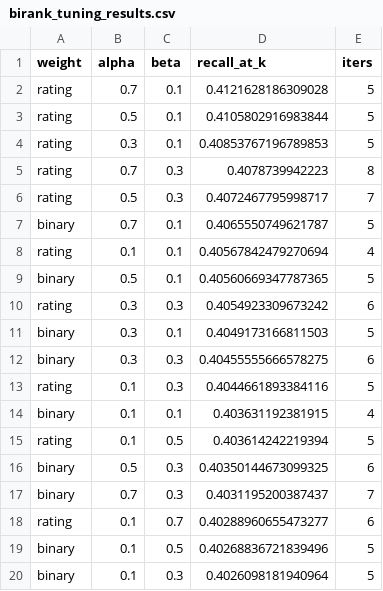
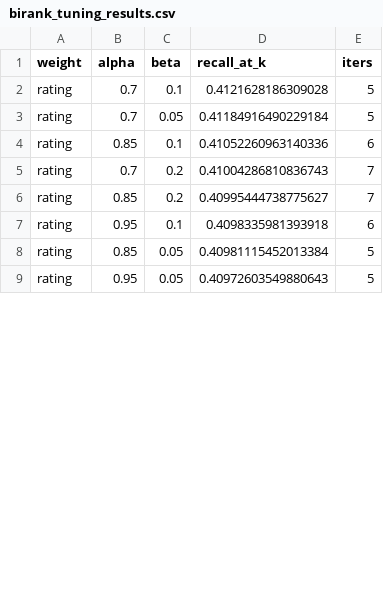
Before and after one commit to pdnivedh/bigdata_capstone, a CSV file: birank_tuning_results.csv, drawn as a sheet; only a part is shown; the diff covers the shown part only.

Commit message:
Add BiRank re-ranking, tuning results and NetworkX cross-check

```diff
--- a/birank_tuning_results.csv
+++ b/birank_tuning_results.csv
@@ -2,19 +2,8 @@ weight,alpha,beta,recall_at_k,iters
 rating,0.7,0.1,0.4121628186309028,5
-rating,0.5,0.1,0.4105802916983844,5
-rating,0.3,0.1,0.40853767196789853,5
-rating,0.7,0.3,0.4078739942223,8
-rating,0.5,0.3,0.4072467795998717,7
-binary,0.7,0.1,0.4065550749621787,5
-rating,0.1,0.1,0.40567842479270694,4
-binary,0.5,0.1,0.40560669347787365,5
-rating,0.3,0.3,0.4054923309673242,6
-binary,0.3,0.1,0.4049173166811503,5
-binary,0.3,0.3,0.40455555666578275,6
-rating,0.1,0.3,0.4044661893384116,5
-binary,0.1,0.1,0.403631192381915,4
-rating,0.1,0.5,0.403614242219394,5
-binary,0.5,0.3,0.40350144673099325,6
-binary,0.7,0.3,0.4031195200387437,7
-rating,0.1,0.7,0.40288960655473277,6
-binary,0.1,0.5,0.40268836721839496,5
-binary,0.1,0.3,0.4026098181940964,5
+rating,0.7,0.05,0.41184916490229184,5
+rating,0.85,0.1,0.41052260963140336,6
+rating,0.7,0.2,0.41004286810836743,7
+rating,0.85,0.2,0.40995444738775627,7
+rating,0.95,0.1,0.4098335981393918,6
+rating,0.85,0.05,0.40981115452013384,5
+rating,0.95,0.05,0.40972603549880643,5
```
Also changed, not shown: 12 removed rows and 3 edited cells elsewhere in this file, 2 other files.
